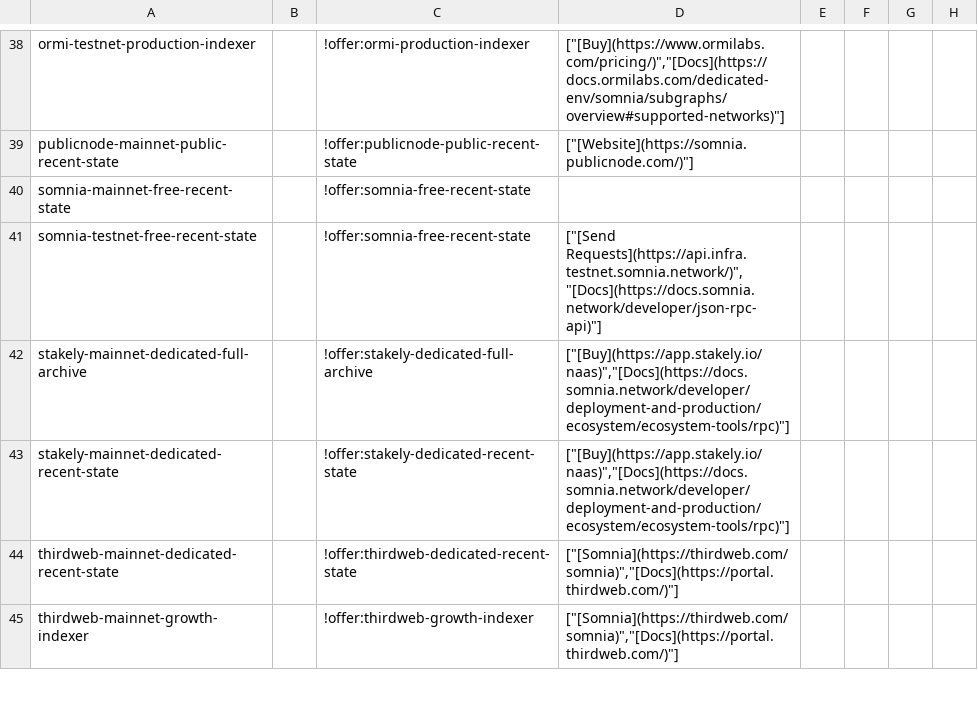
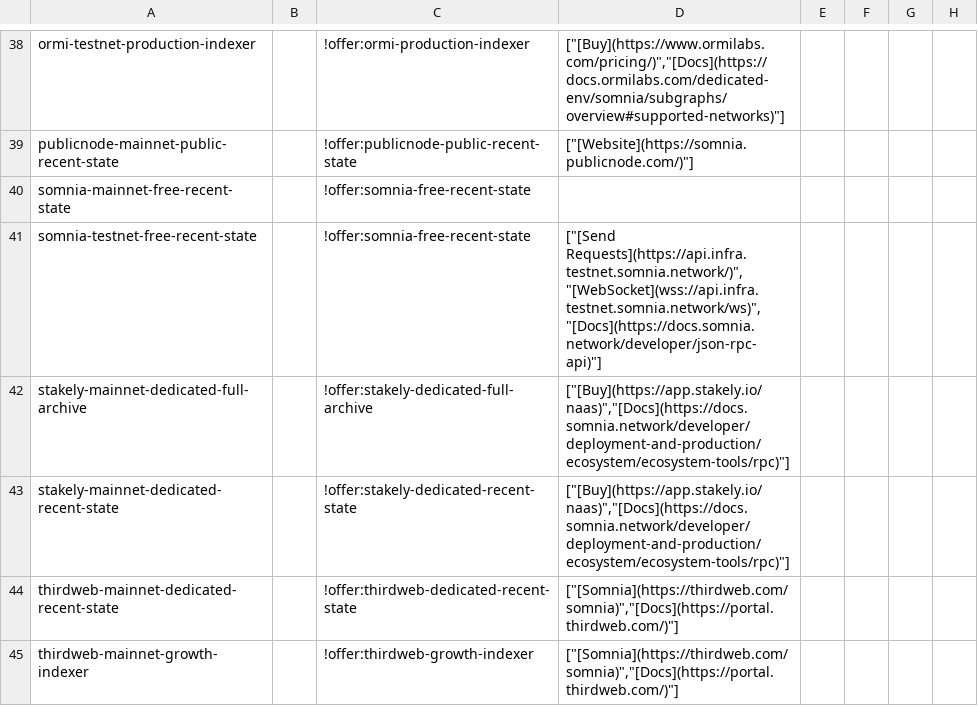
Before and after one commit to stantheman0128/chain-love, a CSV file: listings/specific-networks/somnia/apis.csv, drawn as a sheet; only a part is shown, gaps mark what is left out; the diff names each change by its address in the sheet, - before the commit and + after, or states it on an @@ line.

Commit message:
data(somnia): add the official testnet WebSocket endpoint
The network-info page lists wss://api.infra.testnet.somnia.network/ws
beside the HTTPS RPC. That socket returns chain id 50312.

Prepared with Cursor.

```diff
--- a/listings/specific-networks/somnia/apis.csv
+++ b/listings/specific-networks/somnia/apis.csv
-D41: ["[Send Requests](https://api.infra.testnet.somnia.network/)","[Docs](https://docs.somnia.network/developer/json-rpc-api)"]
+D41: ["[Send Requests](https://api.infra.testnet.somnia.network/)","[WebSocket](wss://api.infra.testnet.somnia.network/ws)","[Docs](https://docs.somnia.network/developer/json-rpc-api)"]
```
